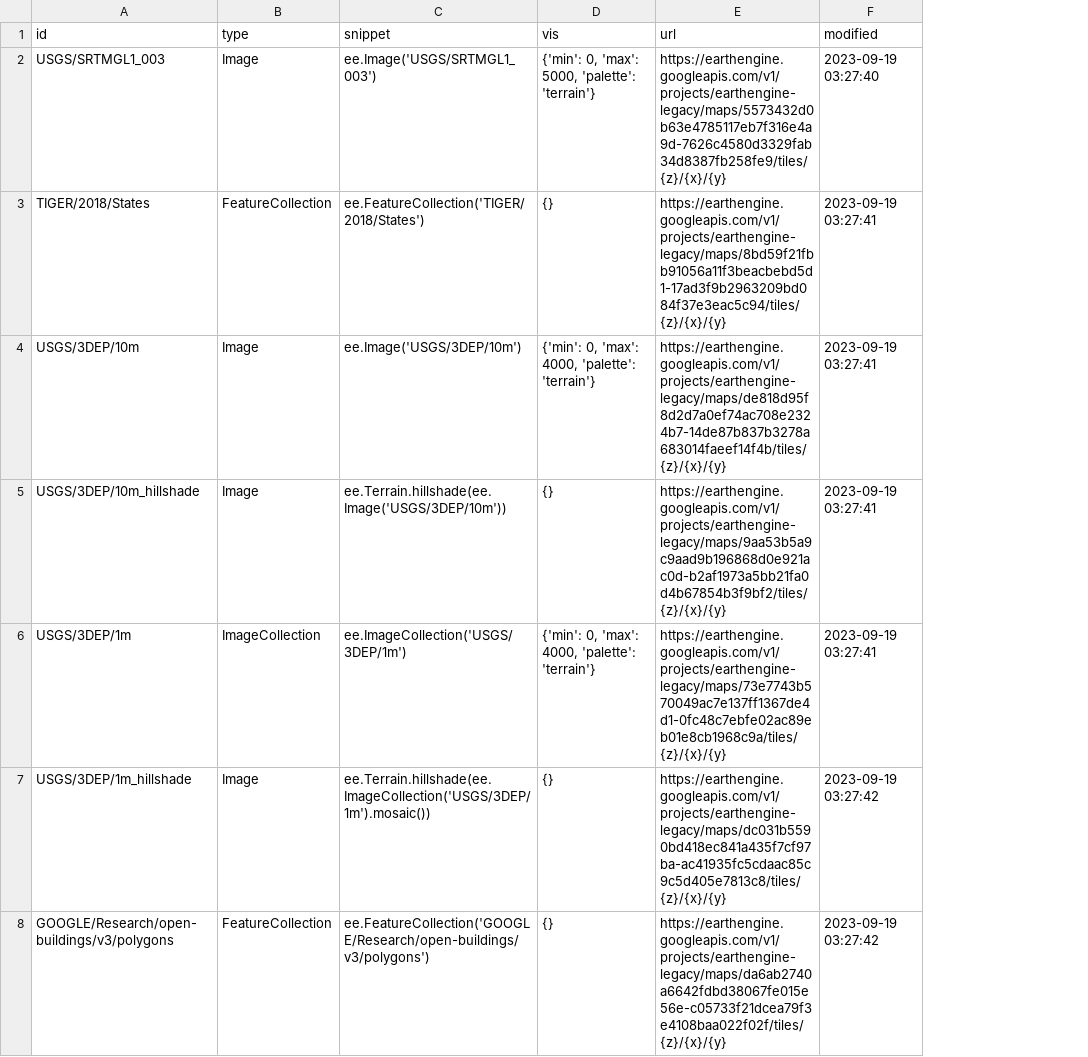
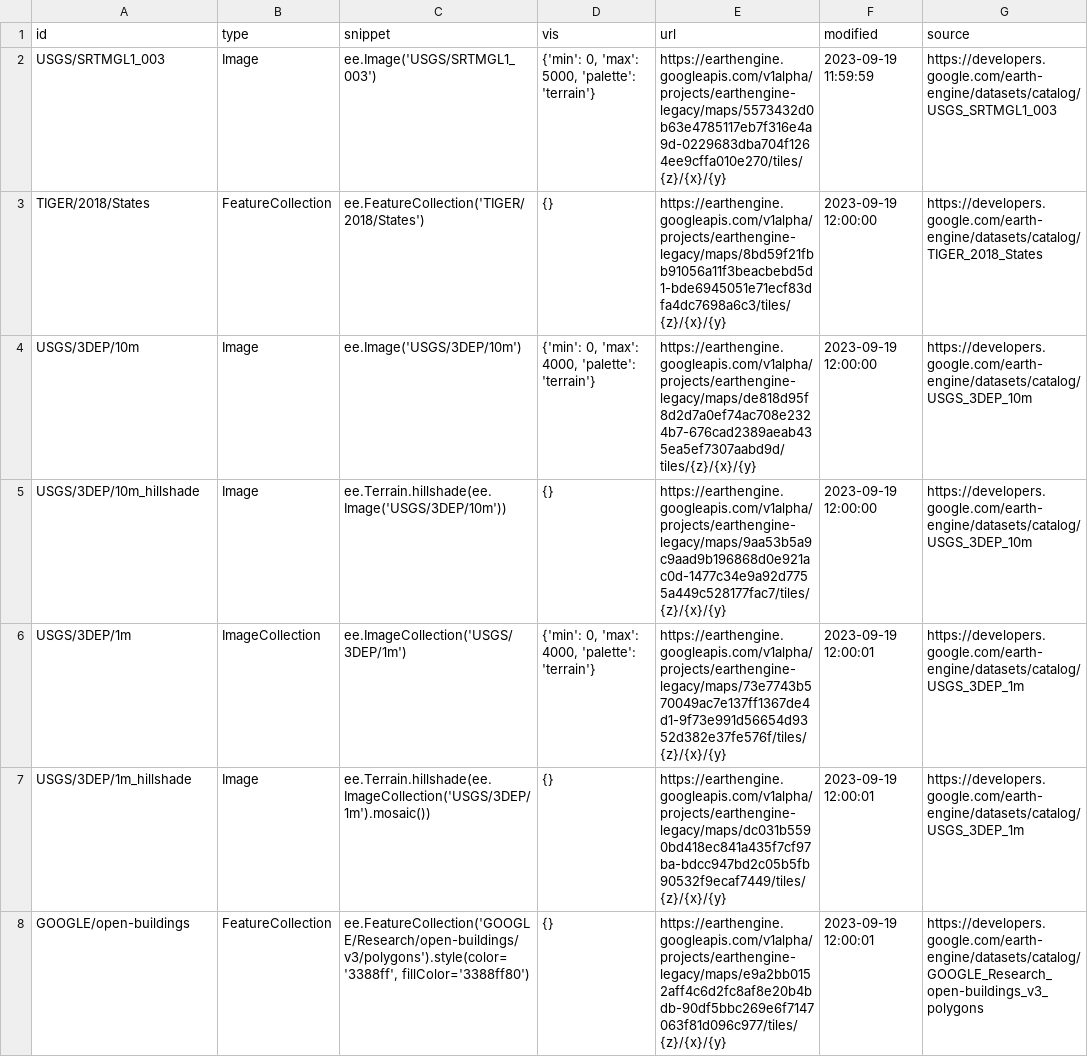
Before and after one commit to opengeos/ee-tile-layers, a TSV file: datasets.tsv, drawn as a sheet; the diff names each change by its address in the sheet, - before the commit and + after, or states it on an @@ line.

Commit message:
Update datasets

```diff
--- a/datasets.tsv
+++ b/datasets.tsv
+column G (source), rows 2-8: https://developers.google.com/earth-engine/datasets/catalog/USGS_SRTMGL1_003 | https://developers.google.com/earth-engine/datasets/catalog/TIGER_2018_States | https://developers.google.com/earth-engine/datasets/catalog/USGS_3DEP_10m | https://developers.google.com/earth-engine/datasets/catalog/USGS_3DEP_10m | https://developers.google.com/earth-engine/datasets/catalog/USGS_3DEP_1m | https://developers.google.com/earth-engine/datasets/catalog/USGS_3DEP_1m | https://developers.google.com/earth-engine/datasets/catalog/GOOGLE_Research_open-buildings_v3_polygons
-E2 (url): https://earthengine.googleapis.com/v1/projects/earthengine-legacy/maps/5573432d0b63e4785117eb7f316e4a9d-7626c4580d3329fab34d8387fb258fe9/tiles/{z}/{x}/{y}
+E2 (url): https://earthengine.googleapis.com/v1alpha/projects/earthengine-legacy/maps/5573432d0b63e4785117eb7f316e4a9d-0229683dba704f1264ee9cffa010e270/tiles/{z}/{x}/{y}
-F2 (modified): 2023-09-19 03:27:40
+F2 (modified): 2023-09-19 11:59:59
-E3 (url): https://earthengine.googleapis.com/v1/projects/earthengine-legacy/maps/8bd59f21fbb91056a11f3beacbebd5d1-17ad3f9b2963209bd084f37e3eac5c94/tiles/{z}/{x}/{y}
+E3 (url): https://earthengine.googleapis.com/v1alpha/projects/earthengine-legacy/maps/8bd59f21fbb91056a11f3beacbebd5d1-bde6945051e71ecf83dfa4dc7698a6c3/tiles/{z}/{x}/{y}
-F3:F5 (modified): 2023-09-19 03:27:41
+F3:F5 (modified): 2023-09-19 12:00:00
-E4 (url): https://earthengine.googleapis.com/v1/projects/earthengine-legacy/maps/de818d95f8d2d7a0ef74ac708e2324b7-14de87b837b3278a683014faeef14f4b/tiles/{z}/{x}/{y}
+E4 (url): https://earthengine.googleapis.com/v1alpha/projects/earthengine-legacy/maps/de818d95f8d2d7a0ef74ac708e2324b7-676cad2389aeab435ea5ef7307aabd9d/tiles/{z}/{x}/{y}
-E5 (url): https://earthengine.googleapis.com/v1/projects/earthengine-legacy/maps/9aa53b5a9c9aad9b196868d0e921ac0d-b2af1973a5bb21fa0d4b67854b3f9bf2/tiles/{z}/{x}/{y}
+E5 (url): https://earthengine.googleapis.com/v1alpha/projects/earthengine-legacy/maps/9aa53b5a9c9aad9b196868d0e921ac0d-1477c34e9a92d7755a449c528177fac7/tiles/{z}/{x}/{y}
-E6 (url): https://earthengine.googleapis.com/v1/projects/earthengine-legacy/maps/73e7743b570049ac7e137ff1367de4d1-0fc48c7ebfe02ac89eb01e8cb1968c9a/tiles/{z}/{x}/{y}
+E6 (url): https://earthengine.googleapis.com/v1alpha/projects/earthengine-legacy/maps/73e7743b570049ac7e137ff1367de4d1-9f73e991d56654d9352d382e37fe576f/tiles/{z}/{x}/{y}
-F6 (modified): 2023-09-19 03:27:41
+F6 (modified): 2023-09-19 12:00:01
-E7 (url): https://earthengine.googleapis.com/v1/projects/earthengine-legacy/maps/dc031b5590bd418ec841a435f7cf97ba-ac41935fc5cdaac85c9c5d405e7813c8/tiles/{z}/{x}/{y}
+E7 (url): https://earthengine.googleapis.com/v1alpha/projects/earthengine-legacy/maps/dc031b5590bd418ec841a435f7cf97ba-bdcc947bd2c05b5fb90532f9ecaf7449/tiles/{z}/{x}/{y}
-F7:F8 (modified): 2023-09-19 03:27:42
+F7:F8 (modified): 2023-09-19 12:00:01
-A8 (id): GOOGLE/Research/open-buildings/v3/polygons
+A8 (id): GOOGLE/open-buildings
-C8 (snippet): ee.FeatureCollection('GOOGLE/Research/open-buildings/v3/polygons')
+C8 (snippet): ee.FeatureCollection('GOOGLE/Research/open-buildings/v3/polygons').style(color='3388ff', fillColor='3388ff80')
-E8 (url): https://earthengine.googleapis.com/v1/projects/earthengine-legacy/maps/da6ab2740a6642fdbd38067fe015e56e-c05733f21dcea79f3e4108baa022f02f/tiles/{z}/{x}/{y}
+E8 (url): https://earthengine.googleapis.com/v1alpha/projects/earthengine-legacy/maps/e9a2bb0152aff4c6d2fc8af8e20b4bdb-90df5bbc269e6f7147063f81d096c977/tiles/{z}/{x}/{y}
```
